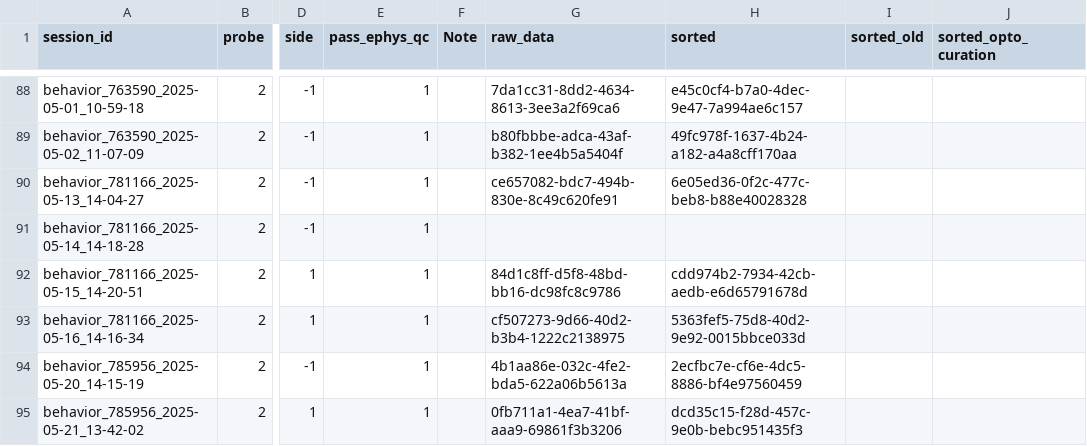
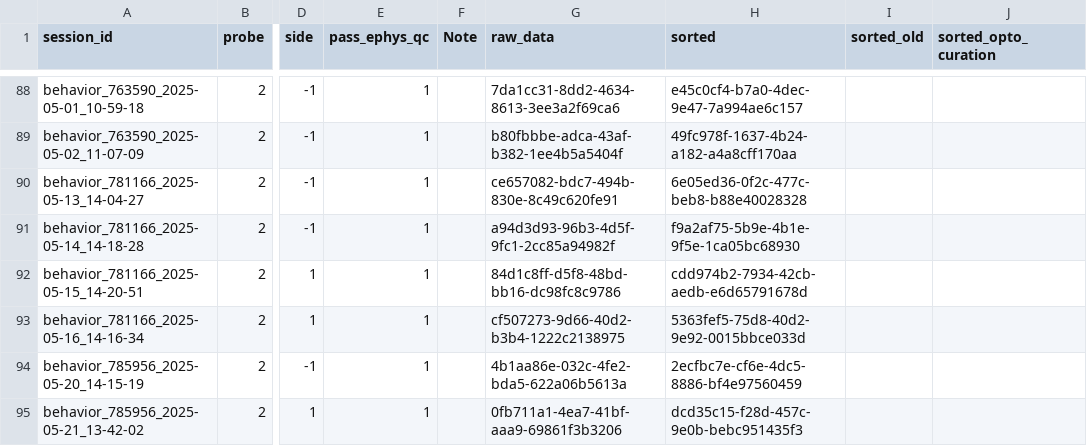
Before and after one commit to AllenNeuralDynamics/aind-beh-ephys-analysis, a CSV file: code/data_management/session_assets.csv, drawn as a sheet; only a part is shown, gaps mark what is left out; the diff names each change by its address in the sheet, - before the commit and + after, or states it on an @@ line.

Commit message:
Update data

```diff
--- a/code/data_management/session_assets.csv
+++ b/code/data_management/session_assets.csv
-G91 (raw_data): (empty)
+G91 (raw_data): a94d3d93-96b3-4d5f-9fc1-2cc85a94982f
-H91 (sorted): (empty)
+H91 (sorted): f9a2af75-5b9e-4b1e-9f5e-1ca05bc68930
```
